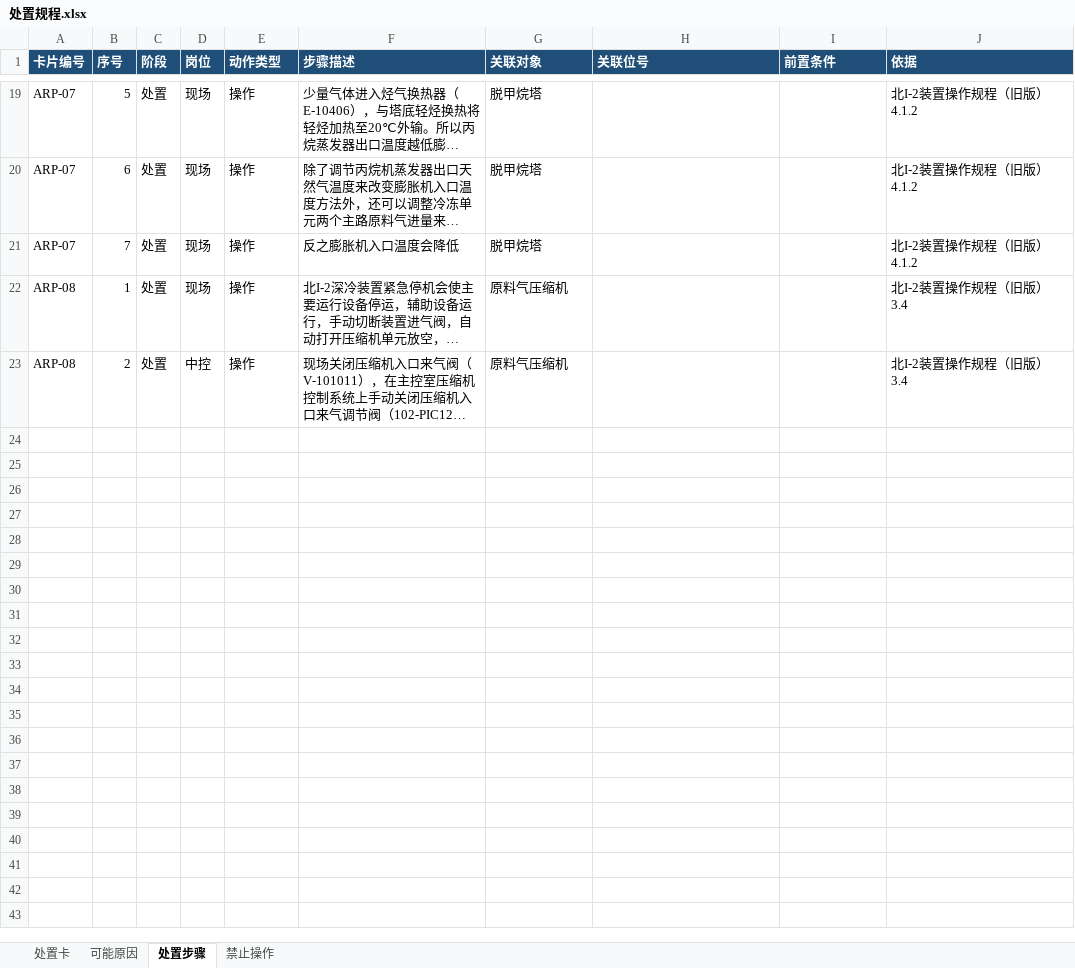
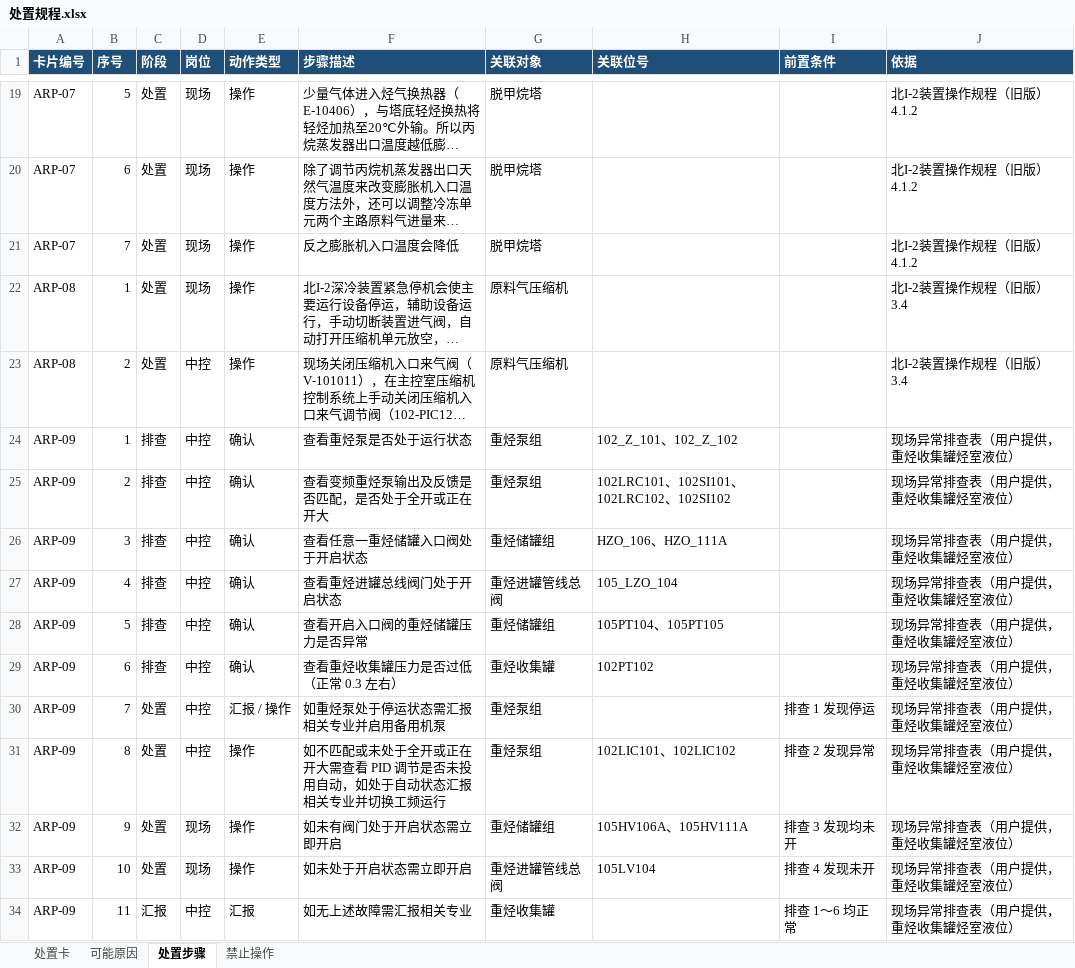
Before and after one commit to gkbme1/ontology-demo, an Excel workbook: 6apa-demo-v2/data/source/处置规程.xlsx, sheet 处置步骤, drawn as a sheet; only a part is shown, gaps mark what is left out; long unchanged cells end in …; values as stored, in another font and other column widths than the file's, no borders; the diff names each change by its address in the sheet, - before the commit and + after, or states it on an @@ line.

```diff
--- a/6apa-demo-v2/data/source/处置规程.xlsx (sheet 处置步骤)
+++ b/6apa-demo-v2/data/source/处置规程.xlsx (sheet 处置步骤)
+row 24: ARP-09 | 1 | 排查 | 中控 | 确认 | 查看重烃泵是否处于运行状态 | 重烃泵组 | 102_Z_101、102_Z_102 |  | 现场异常排查表（用户提供，重烃收集罐烃室液位）
+row 25: ARP-09 | 2 | 排查 | 中控 | 确认 | 查看变频重烃泵输出及反馈是否匹配，是否处于全开或正在开大 | 重烃泵组 | 102LRC101、102SI101、102LRC102、102SI102 |  | 现场异常排查表（用户提供，重烃收集罐烃室液位）
+row 26: ARP-09 | 3 | 排查 | 中控 | 确认 | 查看任意一重烃储罐入口阀处于开启状态 | 重烃储罐组 | HZO_106、HZO_111A |  | 现场异常排查表（用户提供，重烃收集罐烃室液位）
+row 27: ARP-09 | 4 | 排查 | 中控 | 确认 | 查看重烃进罐总线阀门处于开启状态 | 重烃进罐管线总阀 | 105_LZO_104 |  | 现场异常排查表（用户提供，重烃收集罐烃室液位）
+row 28: ARP-09 | 5 | 排查 | 中控 | 确认 | 查看开启入口阀的重烃储罐压力是否异常 | 重烃储罐组 | 105PT104、105PT105 |  | 现场异常排查表（用户提供，重烃收集罐烃室液位）
+row 29: ARP-09 | 6 | 排查 | 中控 | 确认 | 查看重烃收集罐压力是否过低（正常 0.3 左右） | 重烃收集罐 | 102PT102 |  | 现场异常排查表（用户提供，重烃收集罐烃室液位）
+row 30: ARP-09 | 7 | 处置 | 中控 | 汇报 / 操作 | 如重烃泵处于停运状态需汇报相关专业并启用备用机泵 | 重烃泵组 |  | 排查 1 发现停运 | 现场异常排查表（用户提供，重烃收集罐烃室液位）
+row 31: ARP-09 | 8 | 处置 | 中控 | 操作 | 如不匹配或未处于全开或正在开大需查看 PID 调节是否未投用自动，如处于自动状态汇报相关专业并切换工频运行 | 重烃泵组 | 102LIC101、102LIC102 | 排查 2 发现异常 | 现场异常排查表（用户提供，重烃收集罐烃室液位）
+row 32: ARP-09 | 9 | 处置 | 现场 | 操作 | 如未有阀门处于开启状态需立即开启 | 重烃储罐组 | 105HV106A、105HV111A | 排查 3 发现均未开 | 现场异常排查表（用户提供，重烃收集罐烃室液位）
+row 33: ARP-09 | 10 | 处置 | 现场 | 操作 | 如未处于开启状态需立即开启 | 重烃进罐管线总阀 | 105LV104 | 排查 4 发现未开 | 现场异常排查表（用户提供，重烃收集罐烃室液位）
+row 34: ARP-09 | 11 | 汇报 | 中控 | 汇报 | 如无上述故障需汇报相关专业 | 重烃收集罐 |  | 排查 1～6 均正常 | 现场异常排查表（用户提供，重烃收集罐烃室液位）
```
Also changed, not shown: sheet 可能原因, sheet 处置卡, 6apa-demo-v2/data/config/空间层级.xlsx, 6apa-demo-v2/data/config/设备设计参数.xlsx, 25 other files.
